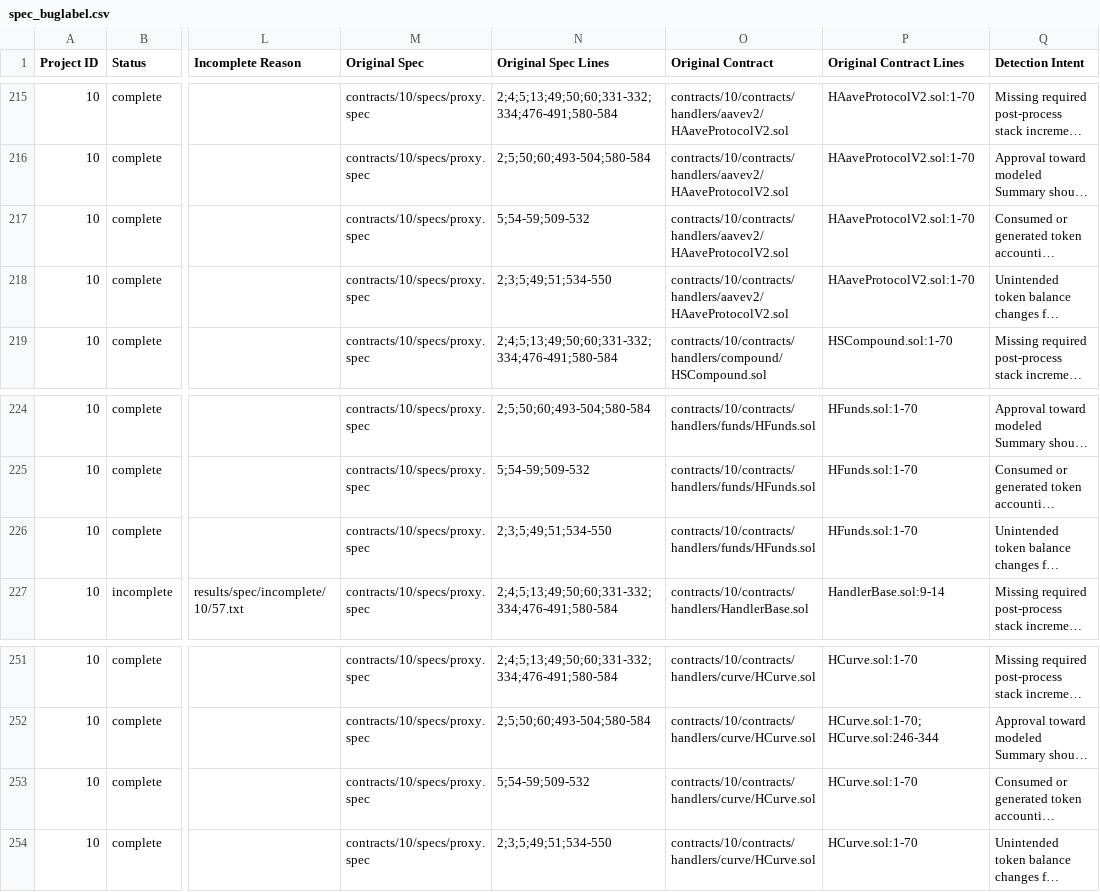
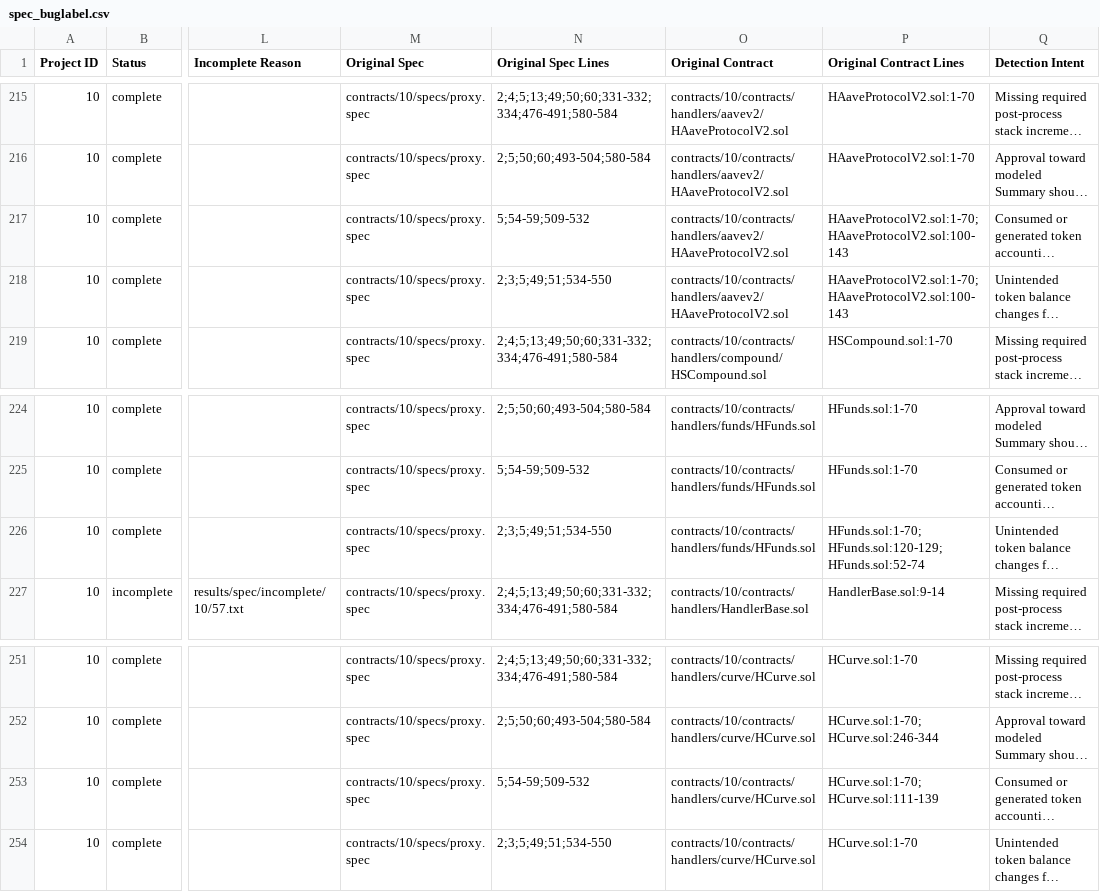
Before and after one commit to matheus-junio-da-silva/Web3Bugs, a CSV file: Web3Bugs-certora/results/spec/spec_buglabel.csv, drawn as a sheet; only a part is shown, gaps mark what is left out; long unchanged cells end in …; the diff names each change by its address in the sheet, - before the commit and + after, or states it on an @@ line.

Commit message:
docs(p10): align Aave V2, HFunds and HCurve Solidity excerpts

```diff
--- a/Web3Bugs-certora/results/spec/spec_buglabel.csv
+++ b/Web3Bugs-certora/results/spec/spec_buglabel.csv
-P217:P218 (Original Contract Lines): HAaveProtocolV2.sol:1-70
+P217:P218 (Original Contract Lines): HAaveProtocolV2.sol:1-70; HAaveProtocolV2.sol:100-143
-P226 (Original Contract Lines): HFunds.sol:1-70
+P226 (Original Contract Lines): HFunds.sol:1-70; HFunds.sol:120-129; HFunds.sol:52-74
-P253 (Original Contract Lines): HCurve.sol:1-70
+P253 (Original Contract Lines): HCurve.sol:1-70; HCurve.sol:111-139
```
Also changed, not shown: 8 other files.
